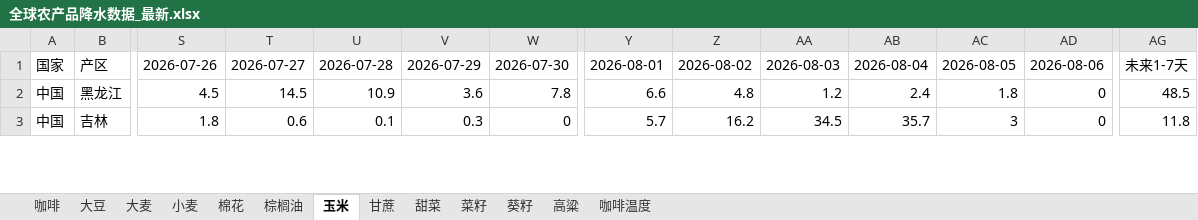
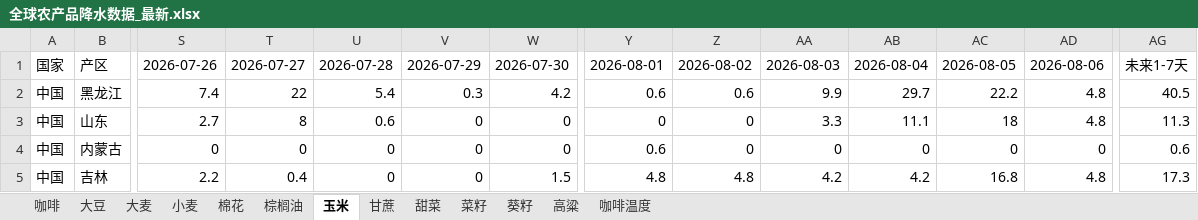
Before and after one commit to 2368846312-oss/ag-weather, an Excel workbook: 全球农产品降水数据_最新.xlsx, sheet 玉米, drawn as a sheet; only a part is shown, gaps mark what is left out; values as stored, in another font and other column widths than the file's, no cell formats; addresses are those after the commit; rows hold the shown columns only; the diff covers the shown part only; the diff names each change by its address in the sheet, - before the commit and + after, or states it on an @@ line.

```diff
--- a/全球农产品降水数据_最新.xlsx (sheet 玉米)
+++ b/全球农产品降水数据_最新.xlsx (sheet 玉米)
-S2: 4.5
+S2: 7.4
-T2: 14.5
+T2: 22
-U2: 10.9
+U2: 5.4
-V2: 3.6
+V2: 0.3
-W2: 7.8
+W2: 4.2
-Y2: 6.6
+Y2: 0.6
-Z2: 4.8
+Z2: 0.6
-AA2: 1.2
+AA2: 9.9
-AB2: 2.4
+AB2: 29.7
-AC2: 1.8
+AC2: 22.2
-AD2: 0
+AD2: 4.8
-AG2: 48.5
+AG2: 40.5
+row 3: 中国 | 山东 | 2.7 | 8 | 0.6 | 0 | 0 | 0 | 0 | 3.3 | 11.1 | 18 | 4.8 | 11.3
+row 4: 中国 | 内蒙古 | 0 | 0 | 0 | 0 | 0 | 0.6 | 0 | 0 | 0 | 0 | 0 | 0.6
-S5: 1.8
+S5: 2.2
-T5: 0.6
+T5: 0.4
-U5: 0.1
+U5: 0
-V5: 0.3
+V5: 0
-W5: 0
+W5: 1.5
-Y5: 5.7
+Y5: 4.8
-Z5: 16.2
+Z5: 4.8
-AA5: 34.5
+AA5: 4.2
-AB5: 35.7
+AB5: 4.2
-AC5: 3
+AC5: 16.8
-AD5: 0
+AD5: 4.8
-AG5: 11.8
+AG5: 17.3
```
Also changed, not shown: 20 added rows, 22 removed rows and 231 edited cells elsewhere in this sheet, sheet 小麦, sheet 菜籽, sheet 咖啡温度, sheet 高粱, sheet 大豆, sheet 葵籽, 6 more sheets, cell formats, VHI_Data/VHI_最近6周汇总.xlsx.
